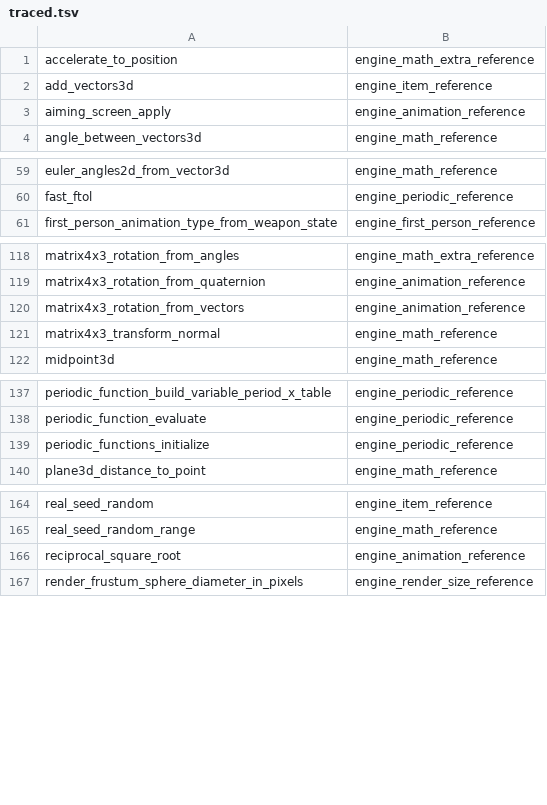
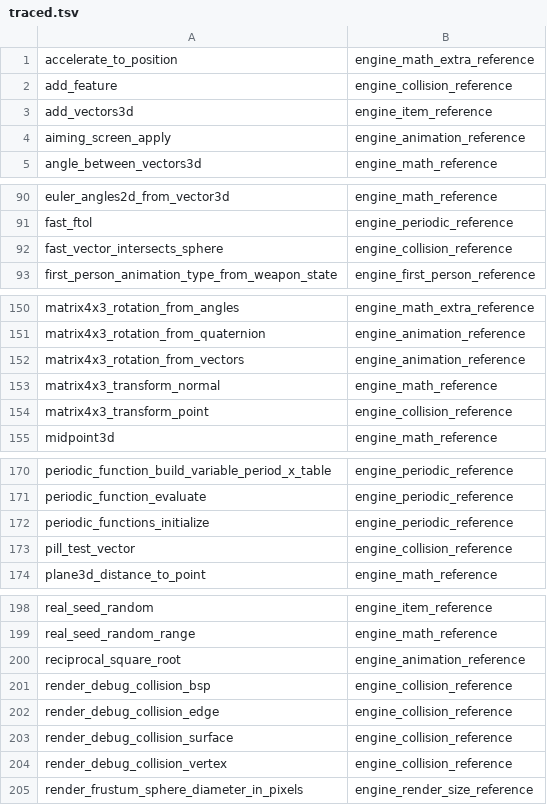
Before and after one commit to PardusEidolon/OpenCE, a TSV file: engine/census/traced.tsv, drawn as a sheet; only a part is shown, gaps mark what is left out; the diff covers the shown part only.

```diff
--- a/engine/census/traced.tsv
+++ b/engine/census/traced.tsv
@@ -1,2 +1,3 @@
 accelerate_to_position	engine_math_extra_reference
+add_feature	engine_collision_reference
 add_vectors3d	engine_item_reference
@@ -60,2 +91,3 @@ euler_angles2d_from_vector3d	engine_math_reference
 fast_ftol	engine_periodic_reference
+fast_vector_intersects_sphere	engine_collision_reference
 first_person_animation_type_from_weapon_state	engine_first_person_reference
@@ -121,2 +153,3 @@ matrix4x3_rotation_from_vectors	engine_animation_reference
 matrix4x3_transform_normal	engine_math_reference
+matrix4x3_transform_point	engine_collision_reference
 midpoint3d	engine_math_reference
@@ -139,2 +172,3 @@ periodic_function_evaluate	engine_periodic_reference
 periodic_functions_initialize	engine_periodic_reference
+pill_test_vector	engine_collision_reference
 plane3d_distance_to_point	engine_math_reference
@@ -166,2 +200,6 @@ real_seed_random_range	engine_math_reference
 reciprocal_square_root	engine_animation_reference
+render_debug_collision_bsp	engine_collision_reference
+render_debug_collision_edge	engine_collision_reference
+render_debug_collision_surface	engine_collision_reference
+render_debug_collision_vertex	engine_collision_reference
 render_frustum_sphere_diameter_in_pixels	engine_render_size_reference
```
Also changed, not shown: 31 added rows elsewhere in this file, engine/census/ratchet.tsv, 9 other files.
